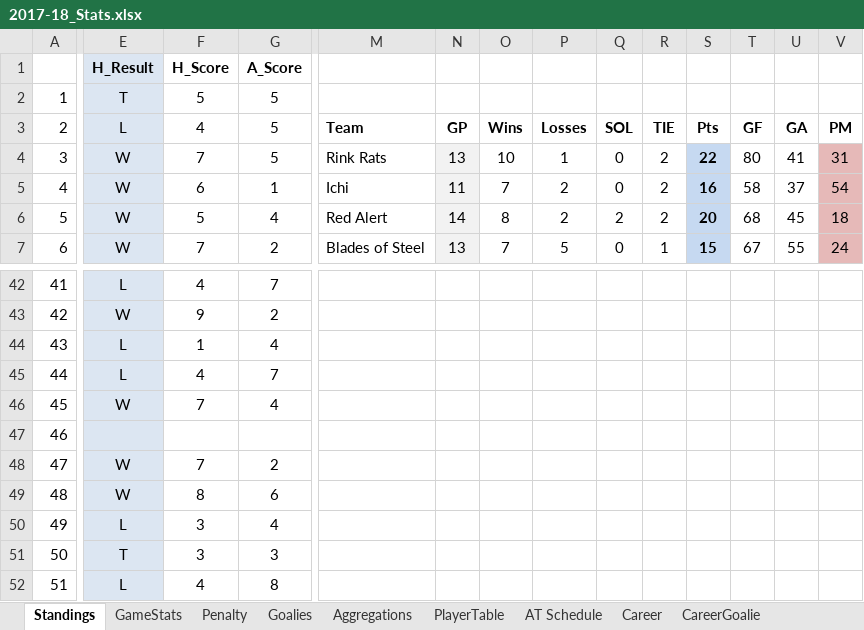
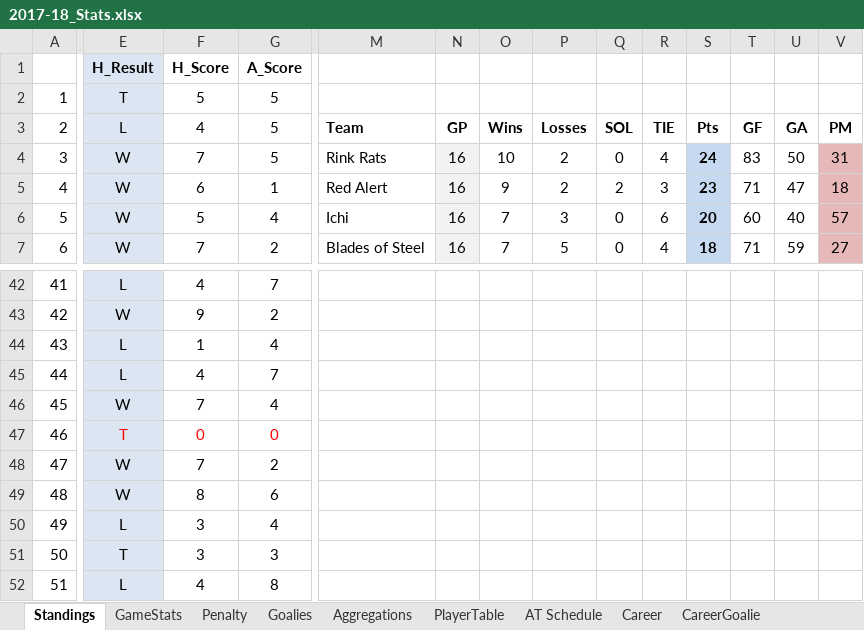
Before and after one commit to THansenite/DMAH5, an Excel workbook: 2017-18_Stats.xlsx, sheet Standings, drawn as a sheet; only a part is shown, gaps mark what is left out; values as stored, in another font and other column widths than the file's, no borders; the diff covers the shown part only; the diff names each change by its address in the sheet, - before the commit and + after, or states it on an @@ line.

```diff
--- a/2017-18_Stats.xlsx (sheet Standings)
+++ b/2017-18_Stats.xlsx (sheet Standings)
-N4: 13
+N4: 16
-P4: 1
+P4: 2
-R4: 2
+R4: 4
-S4: 22
+S4: 24
-T4: 80
+T4: 83
-U4: 41
+U4: 50
-M5: Ichi
+M5: Red Alert
-N5: 11
+N5: 16
-O5: 7
+O5: 9
-Q5: 0
+Q5: 2
-R5: 2
+R5: 3
-S5: 16
+S5: 23
-T5: 58
+T5: 71
-U5: 37
+U5: 47
-V5: 54
+V5: 18
-M6: Red Alert
+M6: Ichi
-N6: 14
+N6: 16
-O6: 8
+O6: 7
-P6: 2
+P6: 3
-Q6: 2
+Q6: 0
-R6: 2
+R6: 6
-T6: 68
+T6: 60
-U6: 45
+U6: 40
-V6: 18
+V6: 57
-N7: 13
+N7: 16
-R7: 1
+R7: 4
-S7: 15
+S7: 18
-T7: 67
+T7: 71
-U7: 55
+U7: 59
-V7: 24
+V7: 27
-E47 (H_Result): (empty)
+E47 (H_Result): T
-F47 (H_Score): (empty)
+F47 (H_Score): 0
-G47 (A_Score): (empty)
+G47 (A_Score): 0
```
Also changed, not shown: 86 edited cells elsewhere in this sheet, sheet Career, sheet Aggregations, sheet GameStats, sheet Goalies, sheet Penalty, sheet CareerGoalie, 5 other files.
